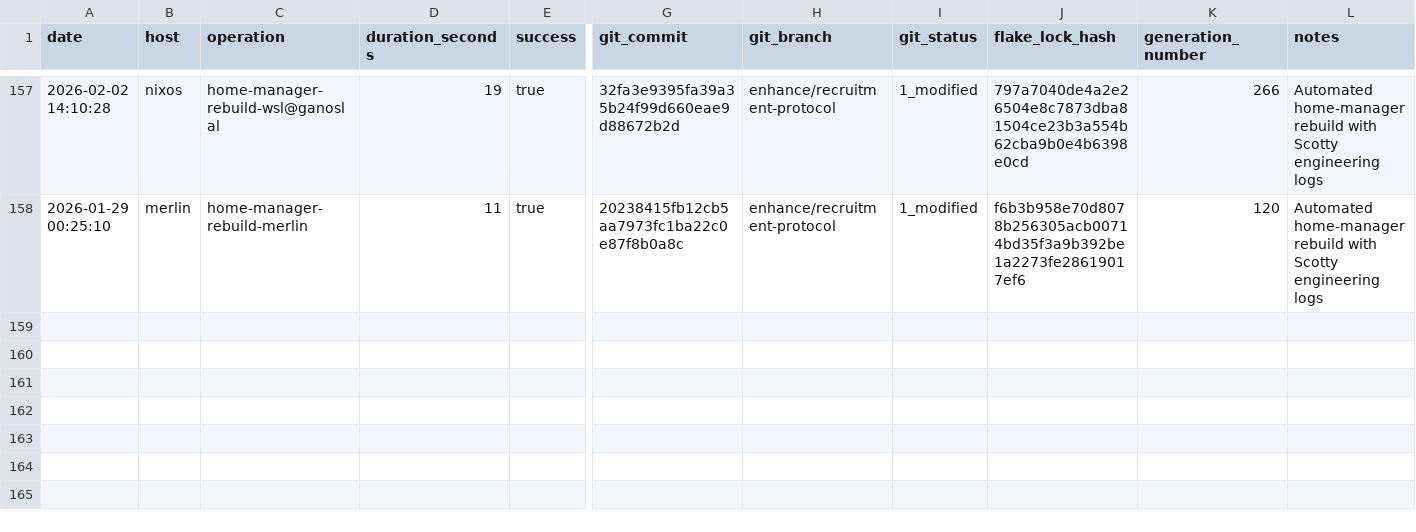
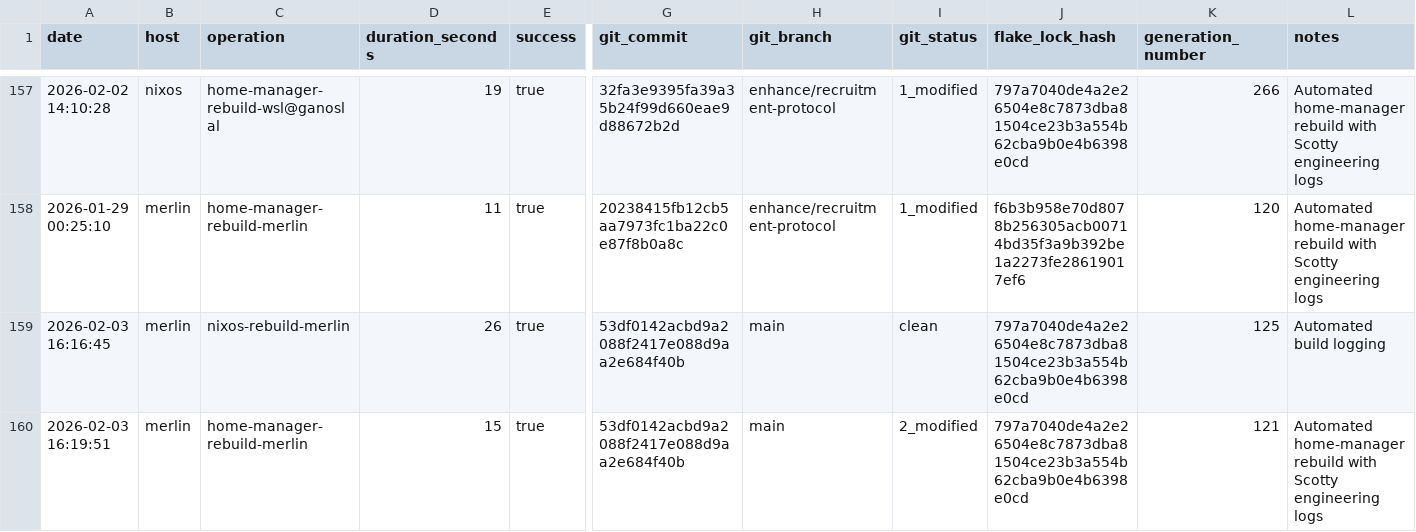
Before and after one commit to gignsky/.dotfiles, a CSV file: scottys-journal/metrics/build-performance.csv, drawn as a sheet; only a part is shown, gaps mark what is left out; rows hold the shown columns only; the diff names each change by its address in the sheet, - before the commit and + after, or states it on an @@ line.

Commit message:
gig@merlin: 2026-02-03 16:19 : id 121 -> /nix/store/yn04qjcxlhl3jmz89w88rk9qfimy86z3-home-manager-generation (current)

```diff
--- a/scottys-journal/metrics/build-performance.csv
+++ b/scottys-journal/metrics/build-performance.csv
+row 159: 2026-02-03 16:16:45 | merlin | nixos-rebuild-merlin | 26 | true | 53df0142acbd9a2088f2417e088d9aa2e684f40b | main | clean | 797a7040de4a2e26504e8c7873dba81504ce23b3a554b62cba9b0e4b6398e0cd | 125 | Automated build logging
+row 160: 2026-02-03 16:19:51 | merlin | home-manager-rebuild-merlin | 15 | true | 53df0142acbd9a2088f2417e088d9aa2e684f40b | main | 2_modified | 797a7040de4a2e26504e8c7873dba81504ce23b3a554b62cba9b0e4b6398e0cd | 121 | Automated home-manager rebuild with Scotty engineering logs
```
Also changed, not shown: 1 other file.
